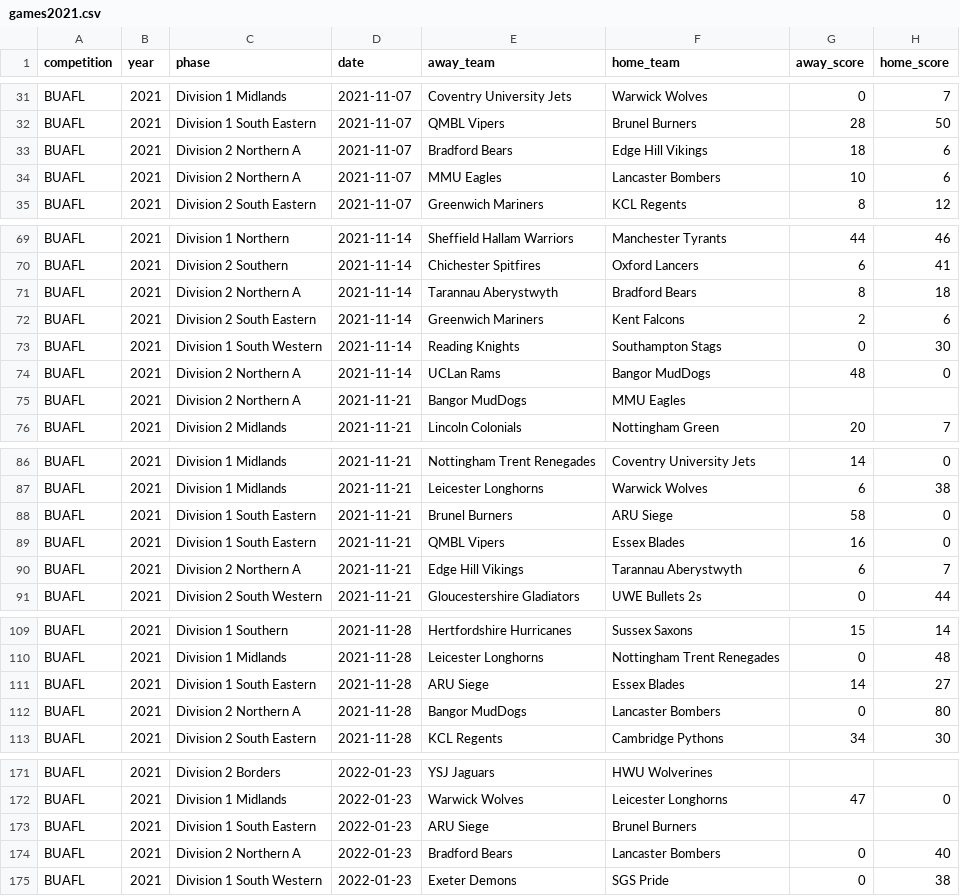
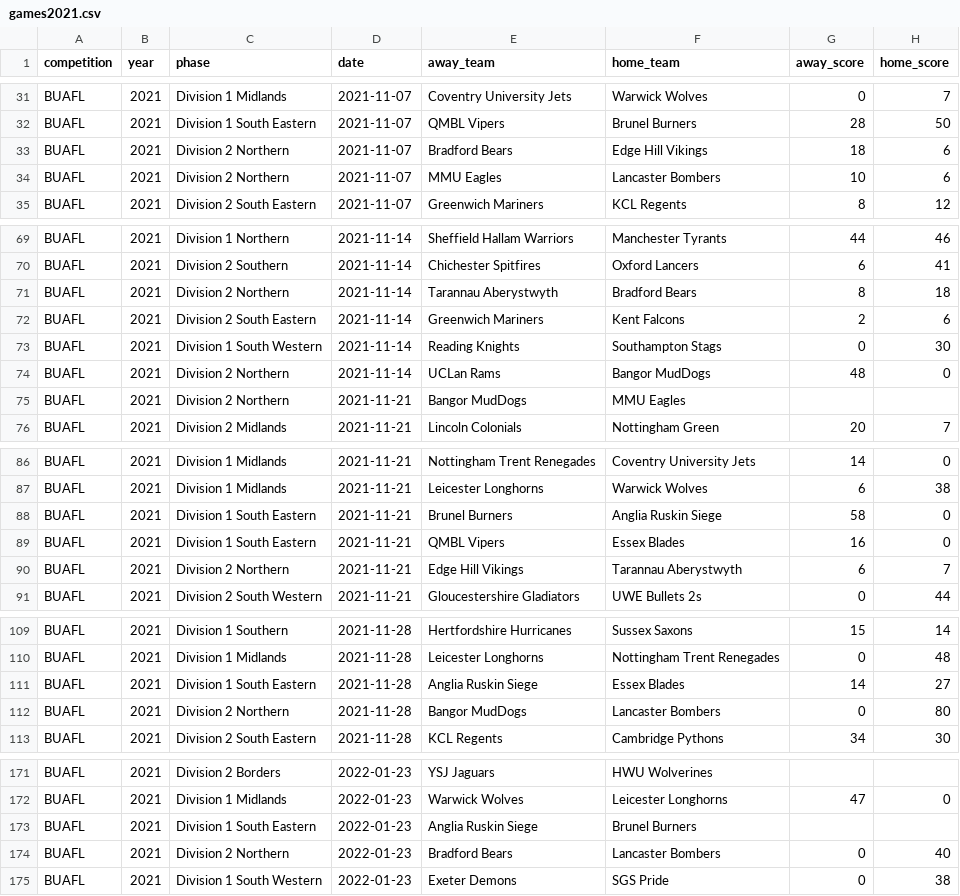
Before and after one commit to brynprice/uk-american-football, a CSV file: data/games2021.csv, drawn as a sheet; only a part is shown, gaps mark what is left out; the diff covers the shown part only; the diff names each change by its address in the sheet, - before the commit and + after, or states it on an @@ line.

```diff
--- a/data/games2021.csv
+++ b/data/games2021.csv
-C33:C34 (phase): Division 2 Northern A
+C33:C34 (phase): Division 2 Northern
-C71 (phase): Division 2 Northern A
+C71 (phase): Division 2 Northern
-C74:C75 (phase): Division 2 Northern A
+C74:C75 (phase): Division 2 Northern
-F88 (home_team): ARU Siege
+F88 (home_team): Anglia Ruskin Siege
-C90 (phase): Division 2 Northern A
+C90 (phase): Division 2 Northern
-E111 (away_team): ARU Siege
+E111 (away_team): Anglia Ruskin Siege
-C112 (phase): Division 2 Northern A
+C112 (phase): Division 2 Northern
-E173 (away_team): ARU Siege
+E173 (away_team): Anglia Ruskin Siege
-C174 (phase): Division 2 Northern A
+C174 (phase): Division 2 Northern
```
Also changed, not shown: 25 edited cells elsewhere in this file, data/games2022.csv, data/transformed_bucs_games.csv, 3 other files.
